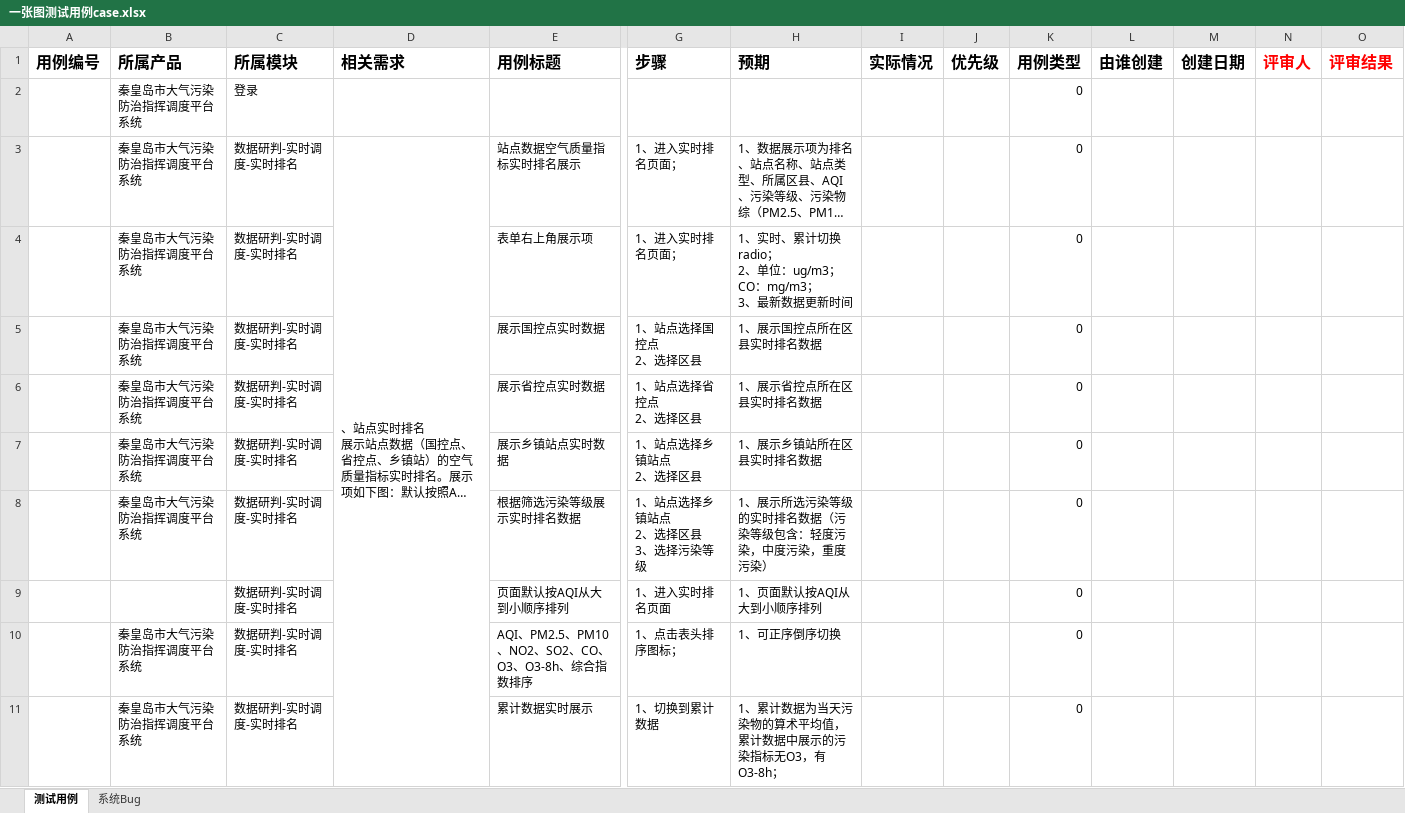
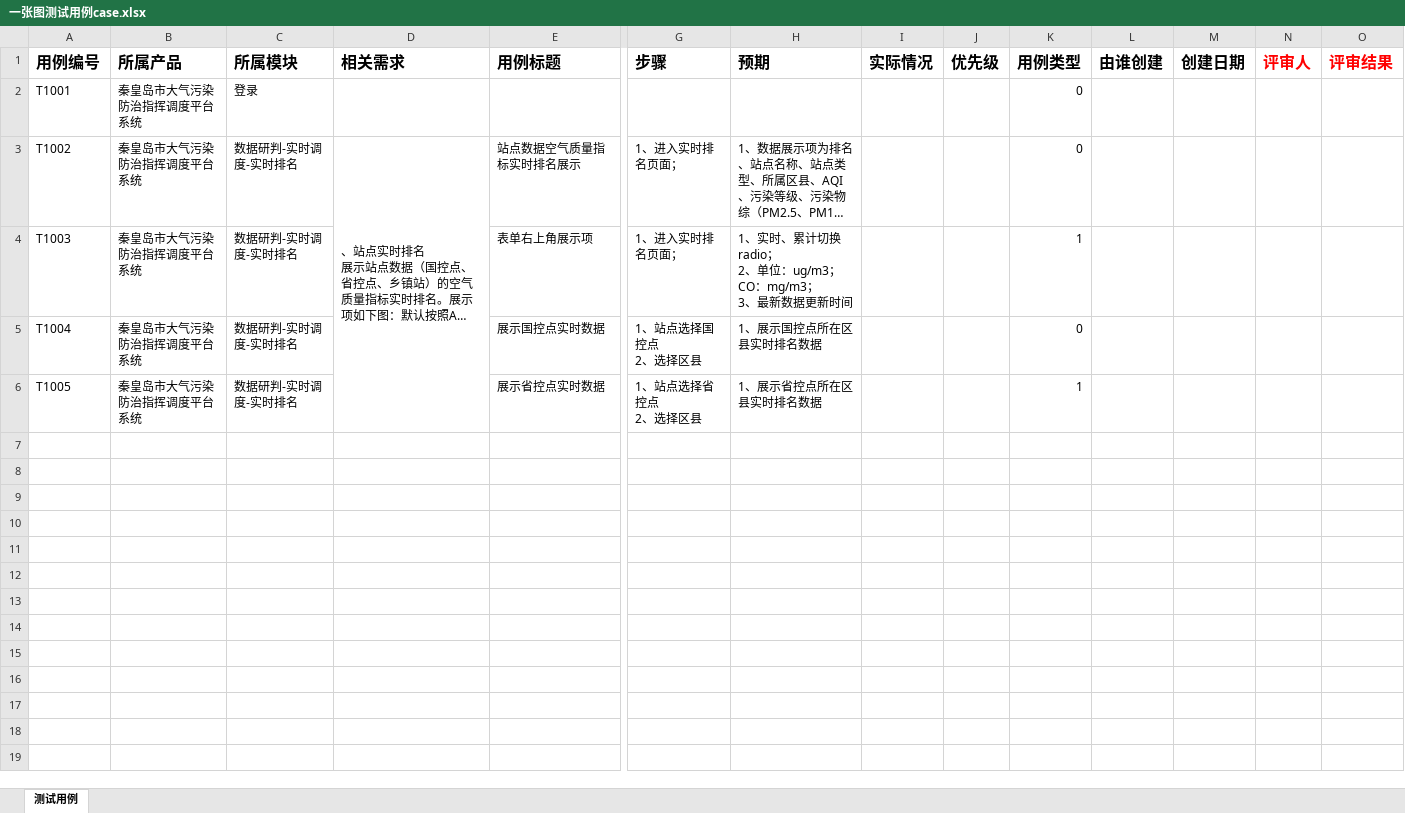
Before and after one commit to yht2004/hq_tms, an Excel workbook: media/一张图测试用例case.xlsx, sheet 测试用例, drawn as a sheet; only a part is shown, gaps mark what is left out; long unchanged cells end in …; values as stored, in another font and other column widths than the file's, no borders; rows hold the shown columns only; ↵ is a line break in a cell; the diff covers the shown part only; the diff names each change by its address in the sheet, - before the commit and + after, or states it on an @@ line.

```diff
--- a/media/一张图测试用例case.xlsx (sheet 测试用例)
+++ b/media/一张图测试用例case.xlsx (sheet 测试用例)
-sheet tab: 系统Bug
-A2 (用例编号): (empty)
+A2 (用例编号): T1001
-A3 (用例编号): (empty)
+A3 (用例编号): T1002
-A4 (用例编号): (empty)
+A4 (用例编号): T1003
-K4 (用例类型): 0
+K4 (用例类型): 1
-A5 (用例编号): (empty)
+A5 (用例编号): T1004
-A6 (用例编号): (empty)
+A6 (用例编号): T1005
-K6 (用例类型): 0
+K6 (用例类型): 1
-row 7:  | 秦皇岛市大气污染防治指挥调度平台系统 | 数据研判-实时调度-实时排名 |  | 展示乡镇站点实时数据 | 1、站点选择乡镇站点 ↵ 2、选择区县 | 1、展示乡镇站所在区县实时排名数据 |  |  | 0
-row 8:  | 秦皇岛市大气污染防治指挥调度平台系统 | 数据研判-实时调度-实时排名 |  | 根据筛选污染等级展示实时排名数据 | 1、站点选择乡镇站点 ↵ 2、选择区县 ↵ 3、选择污染等级 | 1、展示所选污染等级的实时排名数据（污染等级包含：轻度污染，中度污染，重度污染） |  |  | 0
-row 9:  |  | 数据研判-实时调度-实时排名 |  | 页面默认按AQI从大到小顺序排列 | 1、进入实时排名页面 | 1、页面默认按AQI从大到小顺序排列 |  |  | 0
-row 10:  | 秦皇岛市大气污染防治指挥调度平台系统 | 数据研判-实时调度-实时排名 |  | AQI、PM2.5、PM10、NO2、SO2、CO、O3、O3-8h、综合指数排序 | 1、点击表头排序图标； | 1、可正序倒序切换 |  |  | 0
-row 11:  | 秦皇岛市大气污染防治指挥调度平台系统 | 数据研判-实时调度-实时排名 |  | 累计数据实时展示 | 1、切换到累计数据 | 1、累计数据为当天污染物的算术平均值，累计数据中展示的污染指标无O3，有O3-8h； |  |  | 0
```
Also changed, not shown: 323 removed rows elsewhere in this sheet, 50 other files.
